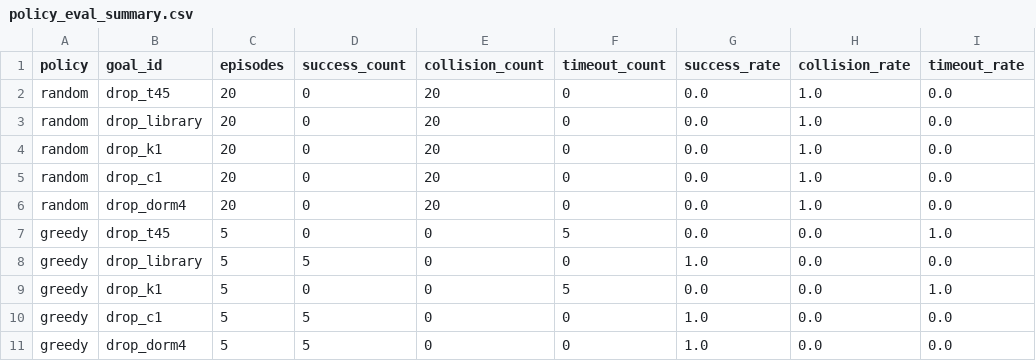
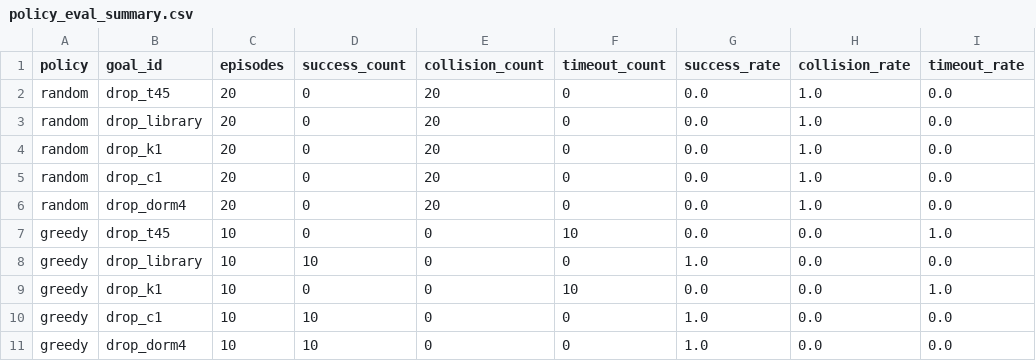
Before and after one commit to PHai237/TLU_UAV_PPO, a CSV file: results/policy_eval_summary.csv, drawn as a sheet; only a part is shown; the diff names each change by its address in the sheet, - before the commit and + after, or states it on an @@ line.

```diff
--- a/results/policy_eval_summary.csv
+++ b/results/policy_eval_summary.csv
-C7:C11 (episodes): 5
+C7:C11 (episodes): 10
-F7 (timeout_count): 5
+F7 (timeout_count): 10
-D8 (success_count): 5
+D8 (success_count): 10
-F9 (timeout_count): 5
+F9 (timeout_count): 10
-D10:D11 (success_count): 5
+D10:D11 (success_count): 10
```
Also changed, not shown: results/report_tables/policy_comparison.csv, 11 other files.
